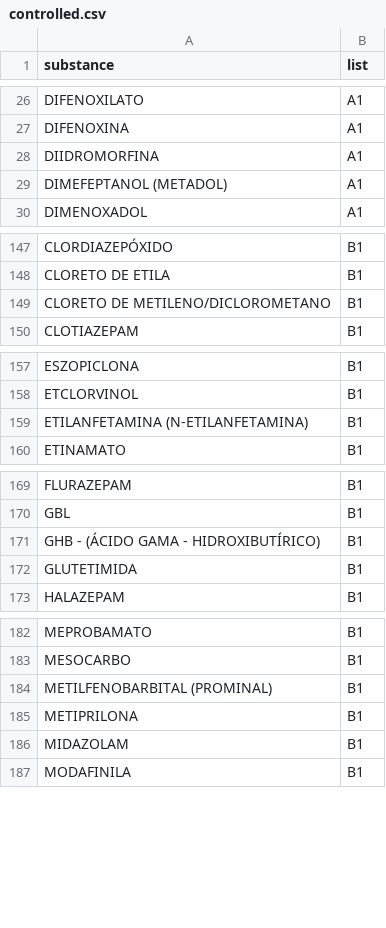
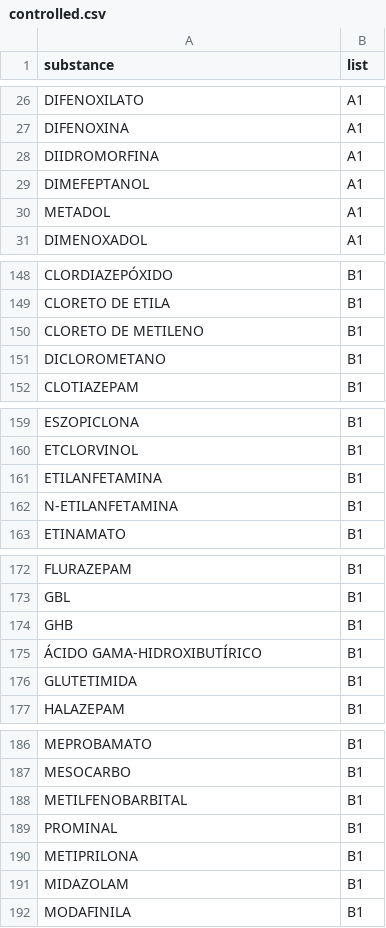
Before and after one commit to rotasaude/api, a CSV file: config/medications/anvisa/controlled.csv, drawn as a sheet; only a part is shown, gaps mark what is left out; the diff covers the shown part only.

```diff
--- a/config/medications/anvisa/controlled.csv
+++ b/config/medications/anvisa/controlled.csv
@@ -28,3 +28,4 @@ DIFENOXINA,A1
 DIIDROMORFINA,A1
-DIMEFEPTANOL (METADOL),A1
+DIMEFEPTANOL,A1
+METADOL,A1
 DIMENOXADOL,A1
@@ -148,3 +149,4 @@ CLORDIAZEPÓXIDO,B1
 CLORETO DE ETILA,B1
-CLORETO DE METILENO/DICLOROMETANO,B1
+CLORETO DE METILENO,B1
+DICLOROMETANO,B1
 CLOTIAZEPAM,B1
@@ -158,3 +160,4 @@ ESZOPICLONA,B1
 ETCLORVINOL,B1
-ETILANFETAMINA (N-ETILANFETAMINA),B1
+ETILANFETAMINA,B1
+N-ETILANFETAMINA,B1
 ETINAMATO,B1
@@ -170,3 +173,4 @@ FLURAZEPAM,B1
 GBL,B1
-GHB - (ÁCIDO GAMA - HIDROXIBUTÍRICO),B1
+GHB,B1
+ÁCIDO GAMA-HIDROXIBUTÍRICO,B1
 GLUTETIMIDA,B1
@@ -183,3 +187,4 @@ MEPROBAMATO,B1
 MESOCARBO,B1
-METILFENOBARBITAL (PROMINAL),B1
+METILFENOBARBITAL,B1
+PROMINAL,B1
 METIPRILONA,B1
```
Also changed, not shown: 9 added rows and 14 edited cells elsewhere in this file, 2 other files.
